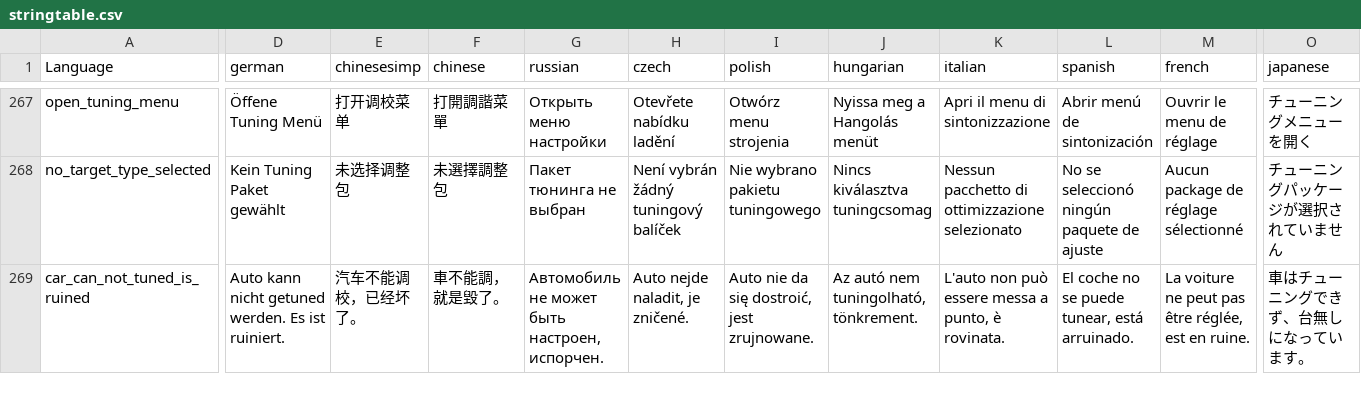
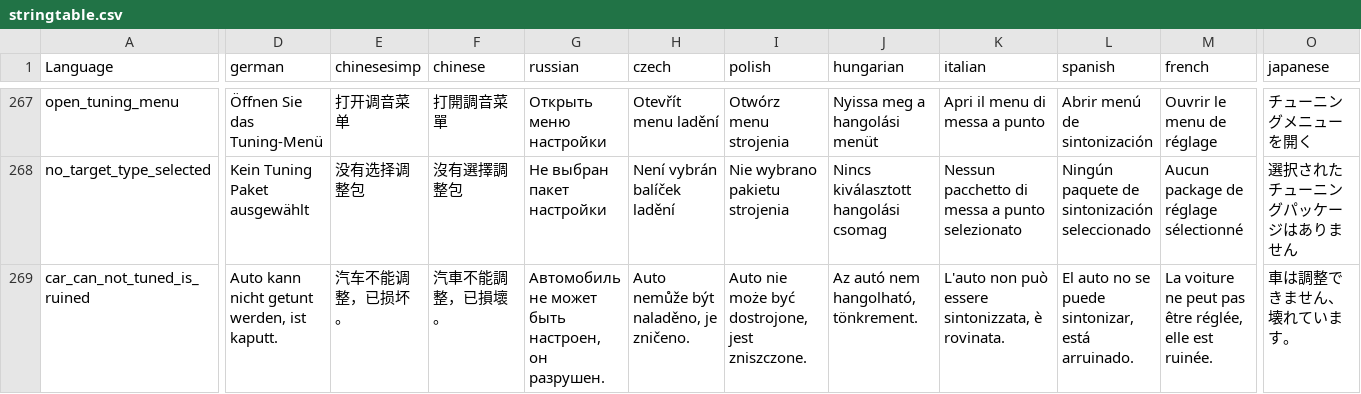
Before and after one commit to ihr-it-projekt/DayZLife, a CSV file: DayZLifeClient/stringtable.csv, drawn as a sheet; only a part is shown, gaps mark what is left out; the diff covers the shown part only; the diff names each change by its address in the sheet, - before the commit and + after, or states it on an @@ line.

```diff
--- a/DayZLifeClient/stringtable.csv
+++ b/DayZLifeClient/stringtable.csv
-D267 (german): Öffene Tuning Menü
+D267 (german): Öffnen Sie das Tuning-Menü
-E267 (chinesesimp): 打开调校菜单
+E267 (chinesesimp): 打开调音菜单
-F267 (chinese): 打開調諧菜單
+F267 (chinese): 打開調音菜單
-H267 (czech): Otevřete nabídku ladění
+H267 (czech): Otevřít menu ladění
-J267 (hungarian): Nyissa meg a Hangolás menüt
+J267 (hungarian): Nyissa meg a hangolási menüt
-K267 (italian): Apri il menu di sintonizzazione
+K267 (italian): Apri il menu di messa a punto
-D268 (german): Kein Tuning Paket gewählt
+D268 (german): Kein Tuning Paket ausgewählt
-E268 (chinesesimp): 未选择调整包
+E268 (chinesesimp): 没有选择调整包
-F268 (chinese): 未選擇調整包
+F268 (chinese): 沒有選擇調整包
-G268 (russian): Пакет тюнинга не выбран
+G268 (russian): Не выбран пакет настройки
-H268 (czech): Není vybrán žádný tuningový balíček
+H268 (czech): Není vybrán balíček ladění
-I268 (polish): Nie wybrano pakietu tuningowego
+I268 (polish): Nie wybrano pakietu strojenia
-J268 (hungarian): Nincs kiválasztva tuningcsomag
+J268 (hungarian): Nincs kiválasztott hangolási csomag
-K268 (italian): …pacchetto di ottimizzazione selezionato
+K268 (italian): …pacchetto di messa a punto selezionato
-L268 (spanish): No se seleccionó ningún paquete de ajuste
+L268 (spanish): Ningún paquete de sintonización seleccionado
-O268 (japanese): チューニングパッケージが選択されていません
+O268 (japanese): 選択されたチューニングパッケージはありません
-D269 (german): Auto kann nicht getuned werden. Es ist ruiniert.
+D269 (german): Auto kann nicht getunt werden, ist kaputt.
-E269 (chinesesimp): 汽车不能调校，已经坏了。
+E269 (chinesesimp): 汽车不能调整，已损坏。
-F269 (chinese): 車不能調，就是毀了。
+F269 (chinese): 汽車不能調整，已損壞。
-G269 (russian): …быть настроен, испорчен.
+G269 (russian): …быть настроен, он разрушен.
-H269 (czech): Auto nejde naladit, je zničené.
+H269 (czech): Auto nemůže být naladěno, je zničeno.
-I269 (polish): Auto nie da się dostroić, jest zrujnowane.
+I269 (polish): Auto nie może być dostrojone, jest zniszczone.
-J269 (hungarian): Az autó nem tuningolható, tönkrement.
+J269 (hungarian): Az autó nem hangolható, tönkrement.
-K269 (italian): …può essere messa a punto, è rovinata.
+K269 (italian): …può essere sintonizzata, è rovinata.
-L269 (spanish): El coche no se puede tunear, está arruinado.
+L269 (spanish): El auto no se puede sintonizar, está arruinado.
-M269 (french): …être réglée, est en ruine.
+M269 (french): …être réglée, elle est ruinée.
-O269 (japanese): 車はチューニングできず、台無しになっています。
+O269 (japanese): 車は調整できません、壊れています。
```
Also changed, not shown: 162 edited cells elsewhere in this file.
